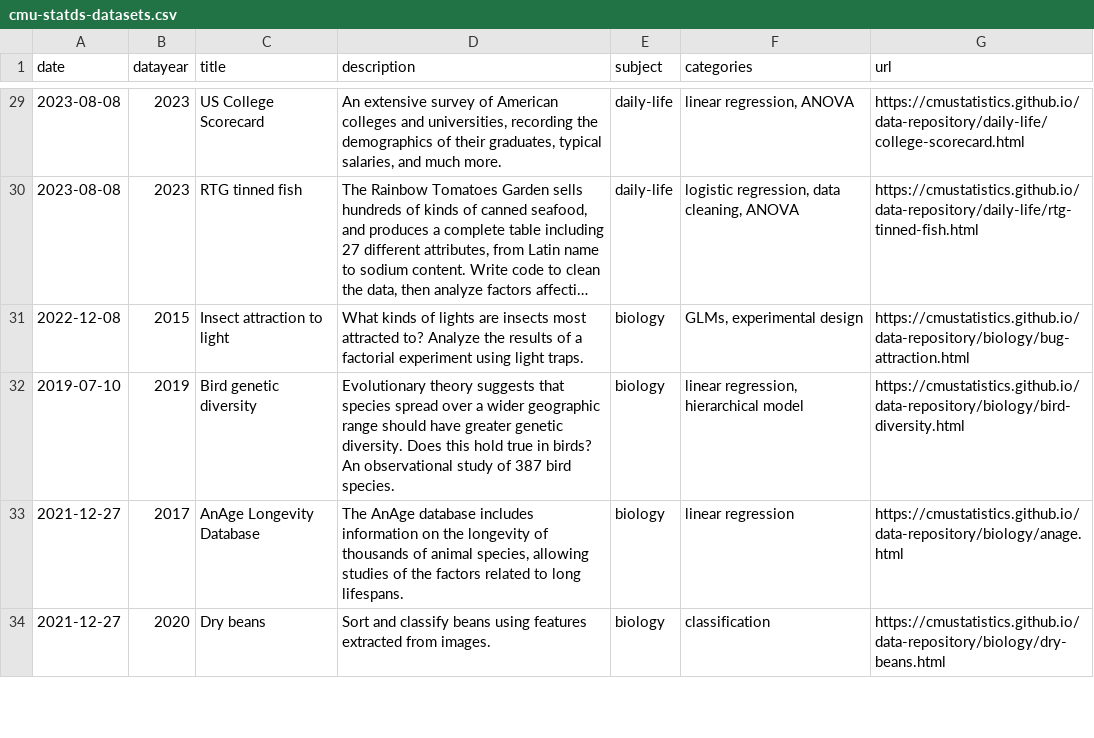
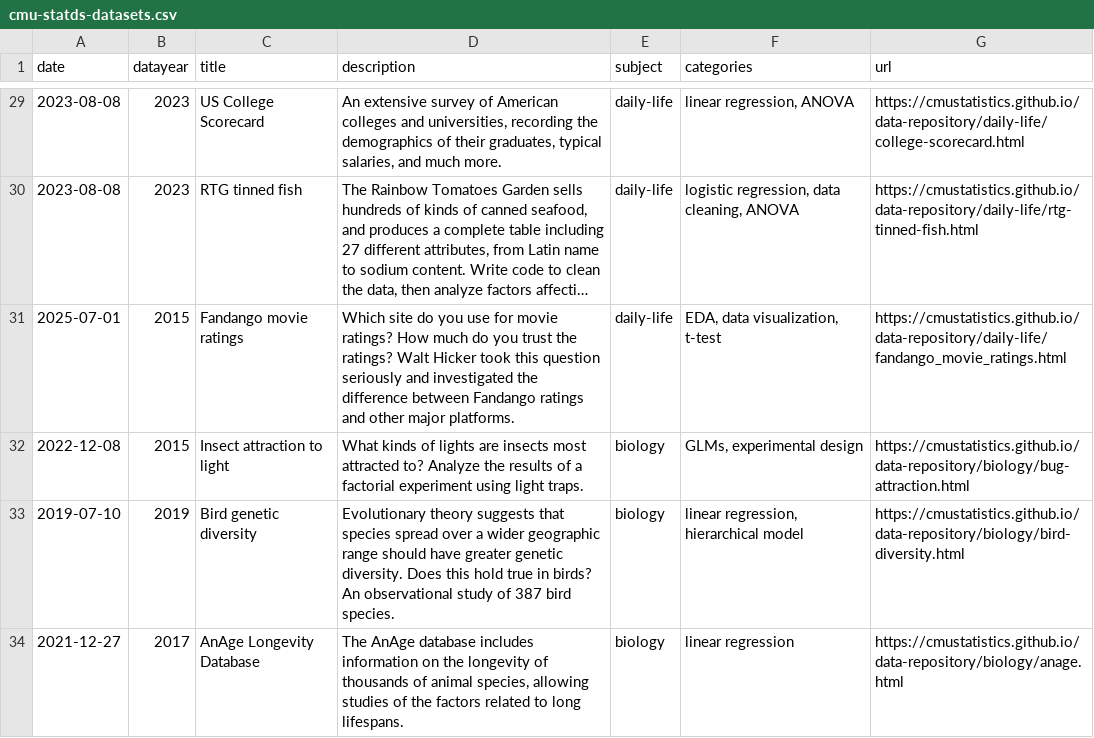
Before and after one commit to cmustatistics/data-repository, a CSV file: cmu-statds-datasets.csv, drawn as a sheet; only a part is shown, gaps mark what is left out; the shorter side is filled out with more unchanged rows; long unchanged cells end in …; the diff names each change by its address in the sheet, - before the commit and + after, or states it on an @@ line.

Commit message:
Copyedit the Fandango data

```diff
--- a/cmu-statds-datasets.csv
+++ b/cmu-statds-datasets.csv
+row 31: 2025-07-01 | 2015 | Fandango movie ratings | Which site do you use for movie ratings? How much do you trust the ratings? Walt Hicker took this question seriously and investigated the difference between Fandango ratings and other major platforms. | daily-life | EDA, data visualization, t-test | https://cmustatistics.github.io/data-repository/daily-life/fandango_movie_ratings.html
```
Also changed, not shown: 2 other files.
